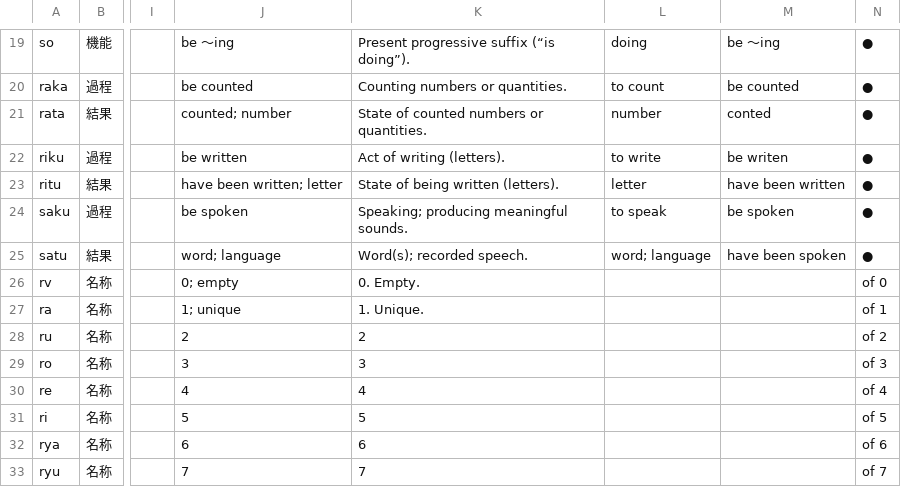
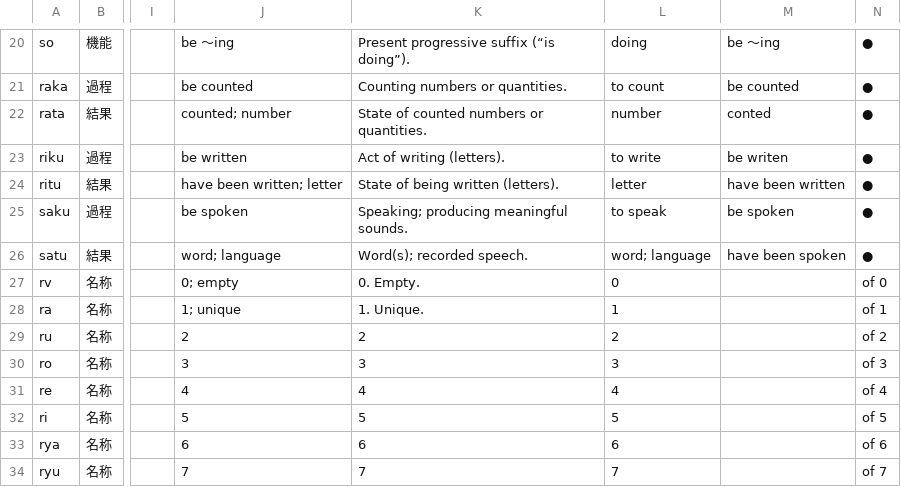
Before and after one commit to mino-ri/mino-ri.github.io, a CSV file: satukitan/dictionary.csv, drawn as a sheet; only a part is shown, gaps mark what is left out; addresses are those after the commit; the diff covers the shown part only; the diff names each change by its address in the sheet, - before the commit and + after, or states it on an @@ line.

```diff
--- a/satukitan/dictionary.csv
+++ b/satukitan/dictionary.csv
-L27: (empty)
+L27: 0
-L28: (empty)
+L28: 1
-L29: (empty)
+L29: 2
-L30: (empty)
+L30: 3
-L31: (empty)
+L31: 4
-L32: (empty)
+L32: 5
-L33: (empty)
+L33: 6
-L34: (empty)
+L34: 7
```
Also changed, not shown: 3 added rows, 2 removed rows and 60 edited cells elsewhere in this file, 2 other files.
